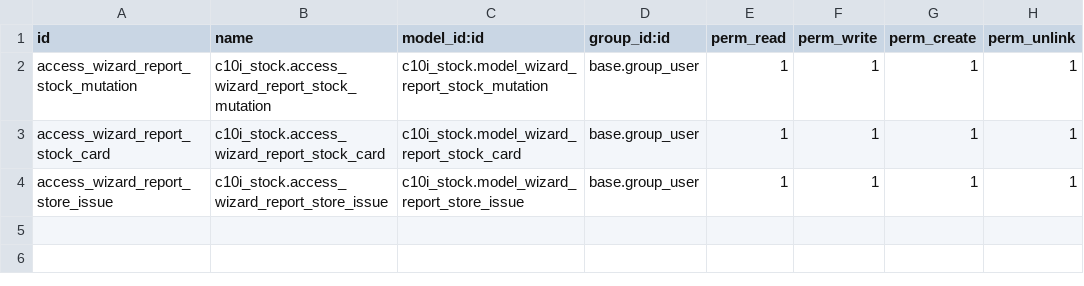
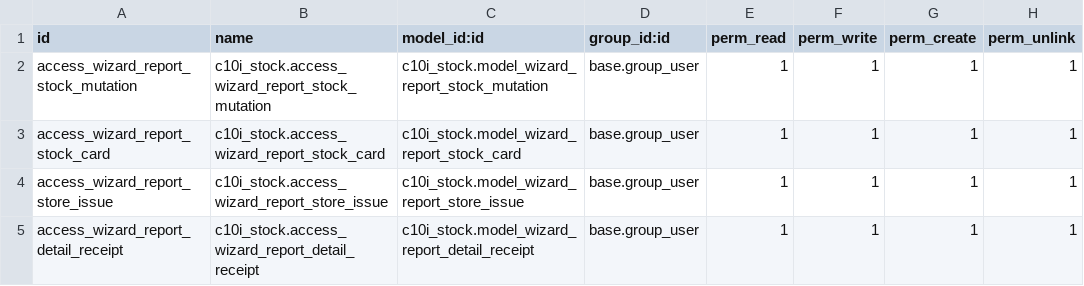
Before and after one commit to NRanggA/odoo16nyalindung, a CSV file: c10i_stock/security/ir.model.access.csv, drawn as a sheet; the diff names each change by its address in the sheet, - before the commit and + after, or states it on an @@ line.

Commit message:
ADD : Report Detail Receipt

```diff
--- a/c10i_stock/security/ir.model.access.csv
+++ b/c10i_stock/security/ir.model.access.csv
+row 5: access_wizard_report_detail_receipt | c10i_stock.access_wizard_report_detail_receipt | c10i_stock.model_wizard_report_detail_receipt | base.group_user | 1 | 1 | 1 | 1
```
Also changed, not shown: 7 other files.
